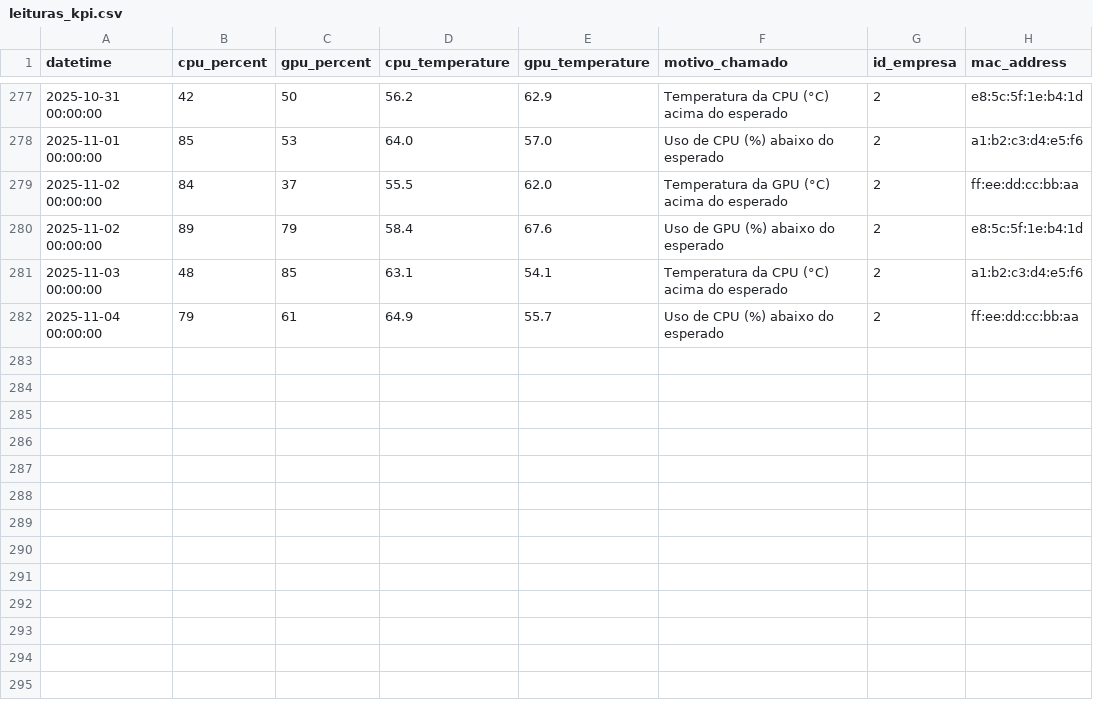
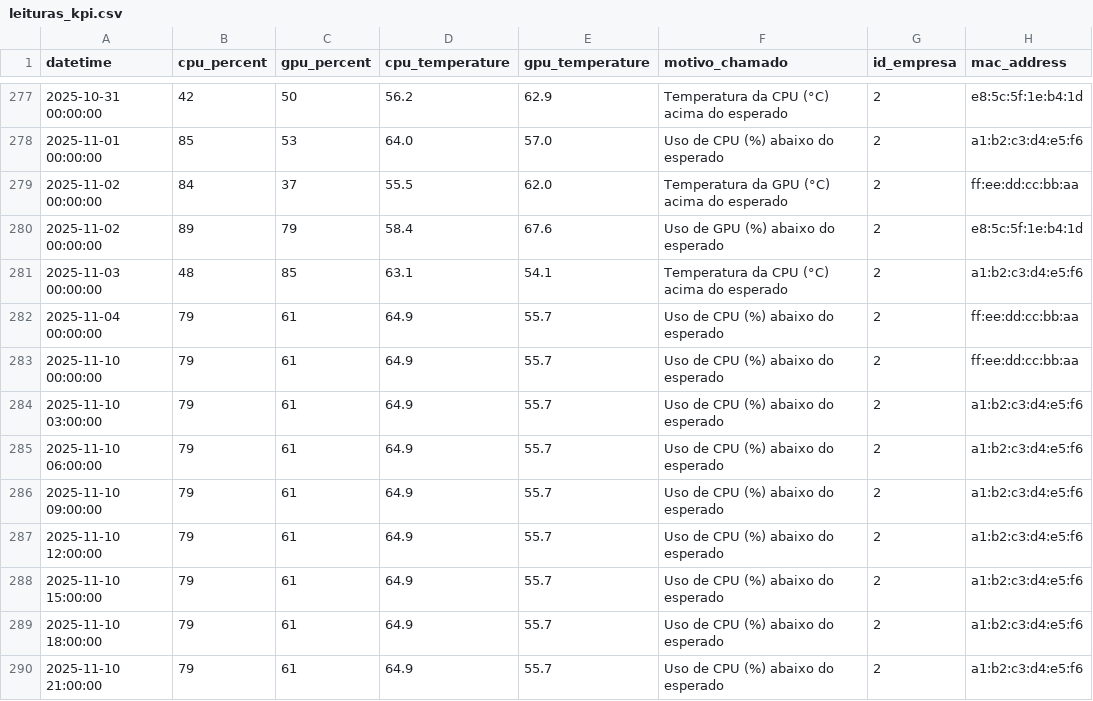
Before and after one commit to BitWarePI/WebSite, a CSV file: public/assets/data/leituras_kpi.csv, drawn as a sheet; only a part is shown, gaps mark what is left out.

```diff
--- a/public/assets/data/leituras_kpi.csv
+++ b/public/assets/data/leituras_kpi.csv
@@ -282 +282,9 @@ datetime;cpu_percent;gpu_percent;cpu_temperature;gpu_temperature;motivo_chamado;
 2025-11-04 00:00:00;79;61;64.9;55.7;Uso de CPU (%) abaixo do esperado;2;ff:ee:dd:cc:bb:aa
+2025-11-10 00:00:00;79;61;64.9;55.7;Uso de CPU (%) abaixo do esperado;2;ff:ee:dd:cc:bb:aa
+2025-11-10 03:00:00;79;61;64.9;55.7;Uso de CPU (%) abaixo do esperado;2;a1:b2:c3:d4:e5:f6
+2025-11-10 06:00:00;79;61;64.9;55.7;Uso de CPU (%) abaixo do esperado;2;a1:b2:c3:d4:e5:f6
+2025-11-10 09:00:00;79;61;64.9;55.7;Uso de CPU (%) abaixo do esperado;2;a1:b2:c3:d4:e5:f6
+2025-11-10 12:00:00;79;61;64.9;55.7;Uso de CPU (%) abaixo do esperado;2;a1:b2:c3:d4:e5:f6
+2025-11-10 15:00:00;79;61;64.9;55.7;Uso de CPU (%) abaixo do esperado;2;a1:b2:c3:d4:e5:f6
+2025-11-10 18:00:00;79;61;64.9;55.7;Uso de CPU (%) abaixo do esperado;2;a1:b2:c3:d4:e5:f6
+2025-11-10 21:00:00;79;61;64.9;55.7;Uso de CPU (%) abaixo do esperado;2;a1:b2:c3:d4:e5:f6
```
Also changed, not shown: 1 other file.
